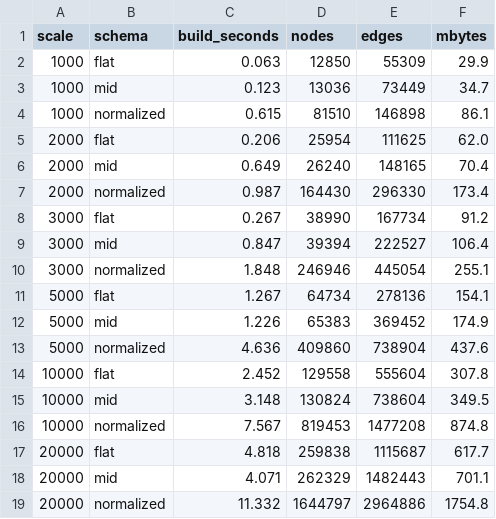
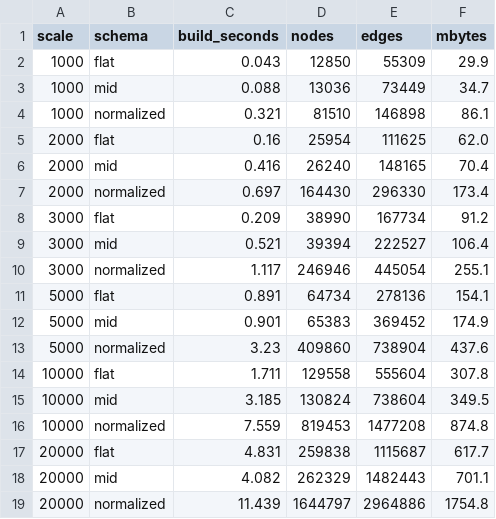
Before and after one commit to ans9611/ontology-design-study, a CSV file: docs/results/sizes.csv, drawn as a sheet.

```diff
--- a/docs/results/sizes.csv
+++ b/docs/results/sizes.csv
@@ -1,19 +1,19 @@
 scale,schema,build_seconds,nodes,edges,mbytes
-1000,flat,0.063,12850,55309,29.9
-1000,mid,0.123,13036,73449,34.7
-1000,normalized,0.615,81510,146898,86.1
-2000,flat,0.206,25954,111625,62.0
-2000,mid,0.649,26240,148165,70.4
-2000,normalized,0.987,164430,296330,173.4
-3000,flat,0.267,38990,167734,91.2
-3000,mid,0.847,39394,222527,106.4
-3000,normalized,1.848,246946,445054,255.1
-5000,flat,1.267,64734,278136,154.1
-5000,mid,1.226,65383,369452,174.9
-5000,normalized,4.636,409860,738904,437.6
-10000,flat,2.452,129558,555604,307.8
-10000,mid,3.148,130824,738604,349.5
-10000,normalized,7.567,819453,1477208,874.8
-20000,flat,4.818,259838,1115687,617.7
-20000,mid,4.071,262329,1482443,701.1
-20000,normalized,11.332,1644797,2964886,1754.8
+1000,flat,0.043,12850,55309,29.9
+1000,mid,0.088,13036,73449,34.7
+1000,normalized,0.321,81510,146898,86.1
+2000,flat,0.16,25954,111625,62.0
+2000,mid,0.416,26240,148165,70.4
+2000,normalized,0.697,164430,296330,173.4
+3000,flat,0.209,38990,167734,91.2
+3000,mid,0.521,39394,222527,106.4
+3000,normalized,1.117,246946,445054,255.1
+5000,flat,0.891,64734,278136,154.1
+5000,mid,0.901,65383,369452,174.9
+5000,normalized,3.23,409860,738904,437.6
+10000,flat,1.711,129558,555604,307.8
+10000,mid,3.185,130824,738604,349.5
+10000,normalized,7.559,819453,1477208,874.8
+20000,flat,4.831,259838,1115687,617.7
+20000,mid,4.082,262329,1482443,701.1
+20000,normalized,11.439,1644797,2964886,1754.8
```
Also changed, not shown: docs/results/bench.csv, docs/results/sizes_indexed.csv, 10 other files.
